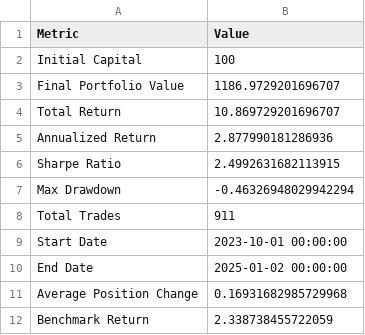
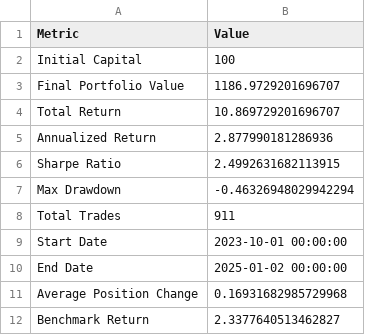
Before and after one commit to dshap474/seven7s_website, a CSV file: public/dashboard_data/strategy_equal_weighted_large_cap_momentum_summary.csv, drawn as a sheet.

Commit message:
Force update dashboard data

```diff
--- a/public/dashboard_data/strategy_equal_weighted_large_cap_momentum_summary.csv
+++ b/public/dashboard_data/strategy_equal_weighted_large_cap_momentum_summary.csv
@@ -11,2 +11,2 @@ End Date,2025-01-02 00:00:00
 Average Position Change,0.16931682985729968
-Benchmark Return,2.338738455722059
+Benchmark Return,2.3377640513462827
```
Also changed, not shown: public/dashboard_data/strategy_equal_weighted_large_cap_momentum_timeseries.csv, public/dashboard_data/strategy_equal_weighted_mid_cap_momentum_summary.csv, 15 other files.
